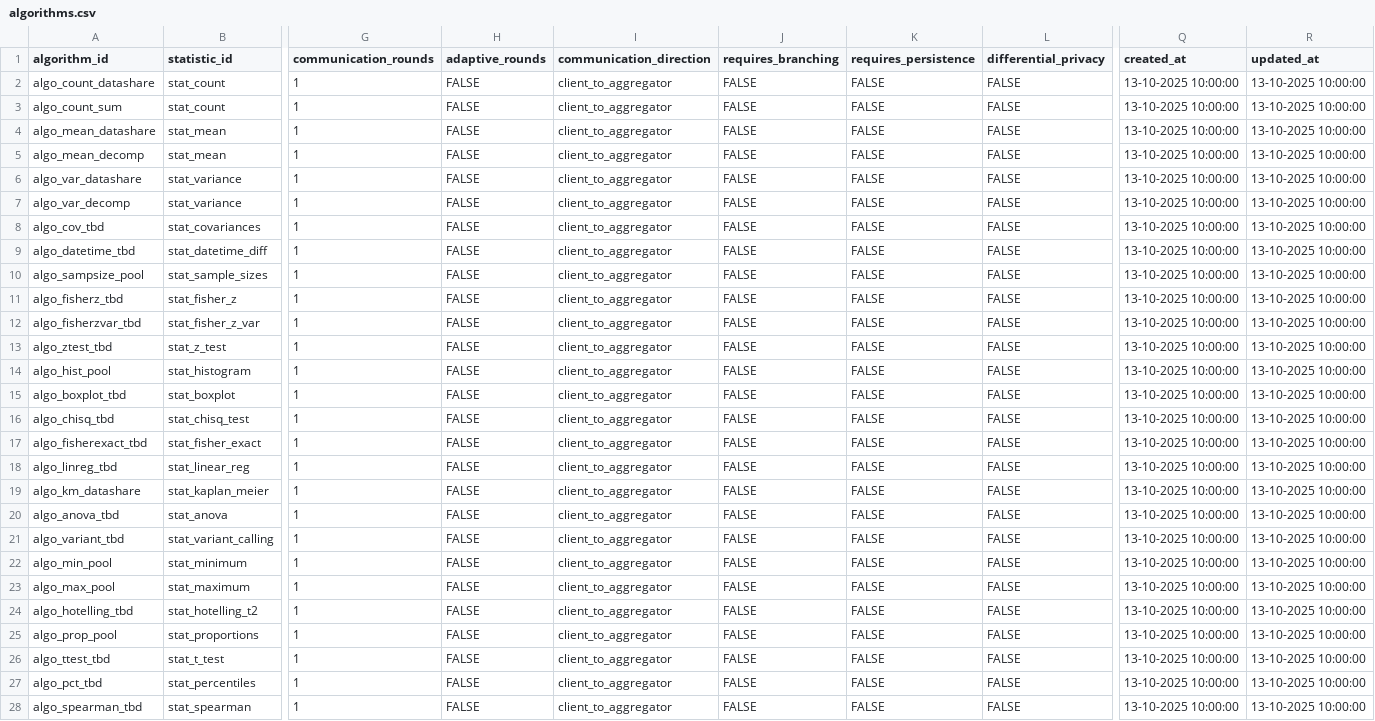
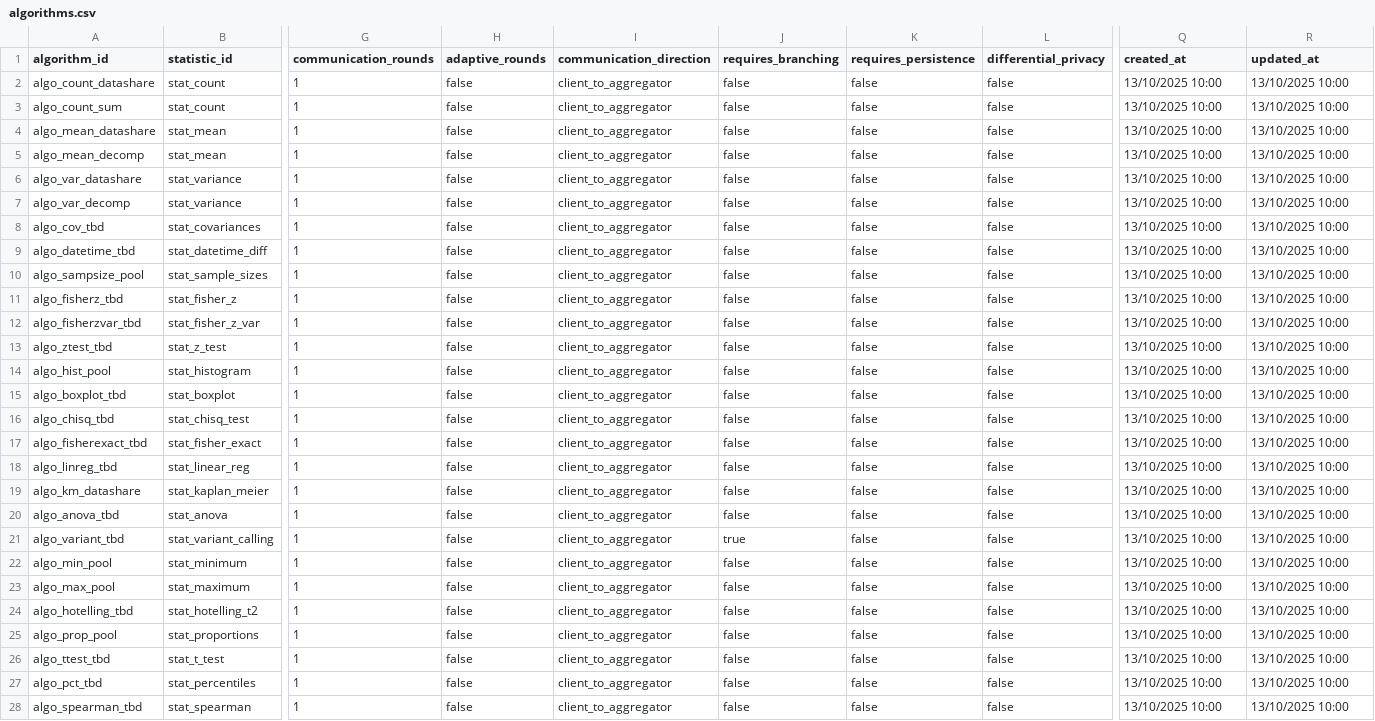
Before and after one commit to Health-Informatics-UoN/analysis-types-for-TREs, a CSV file: src/data/algorithms.csv, drawn as a sheet; only a part is shown, gaps mark what is left out; the diff covers the shown part only; the diff names each change by its address in the sheet, - before the commit and + after, or states it on an @@ line.

```diff
--- a/src/data/algorithms.csv
+++ b/src/data/algorithms.csv
-H2:H28 (adaptive_rounds): FALSE
+H2:H28 (adaptive_rounds): false
-J2:J20 (requires_branching): FALSE
+J2:J20 (requires_branching): false
-K2:K28 (requires_persistence): FALSE
+K2:K28 (requires_persistence): false
-L2:L28 (differential_privacy): FALSE
+L2:L28 (differential_privacy): false
-Q2:Q28 (created_at): 13-10-2025 10:00:00
+Q2:Q28 (created_at): 13/10/2025 10:00
-R2:R28 (updated_at): 13-10-2025 10:00:00
+R2:R28 (updated_at): 13/10/2025 10:00
-J21 (requires_branching): FALSE
+J21 (requires_branching): true
-J22:J28 (requires_branching): FALSE
+J22:J28 (requires_branching): false
```
Also changed, not shown: 1 added row and 6 edited cells elsewhere in this file, src/data/observable_data.csv, src/data/statistics.csv, 3 other files.
